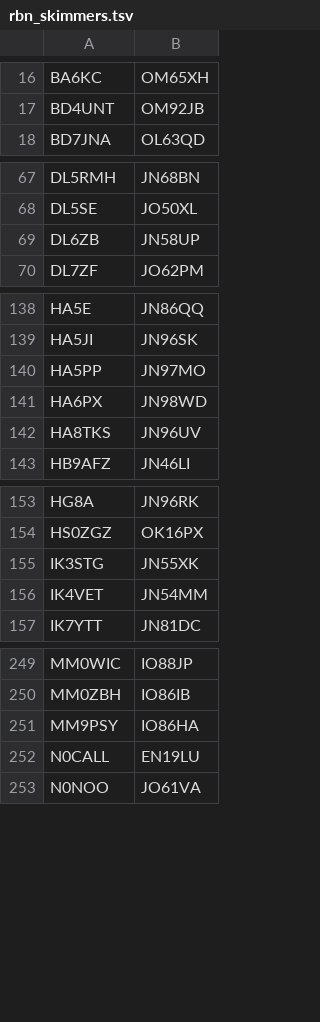
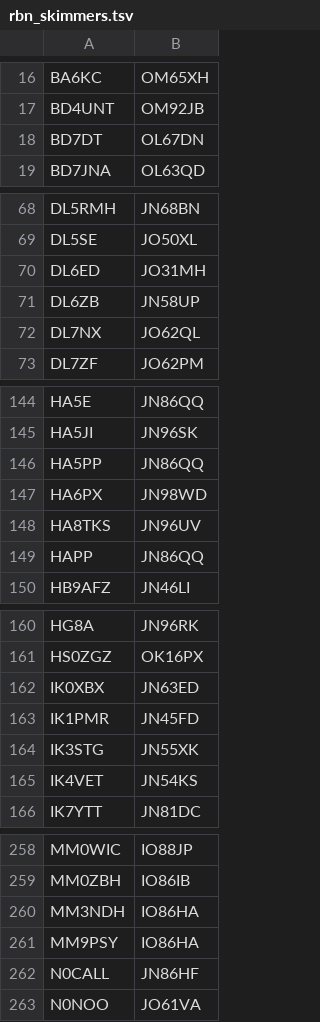
Before and after one commit to dacrhu/dx-cluster-desktop, a TSV file: src-tauri/resources/rbn_skimmers.tsv, drawn as a sheet; only a part is shown, gaps mark what is left out; the diff covers the shown part only.

```diff
--- a/src-tauri/resources/rbn_skimmers.tsv
+++ b/src-tauri/resources/rbn_skimmers.tsv
@@ -17,2 +17,3 @@ BA6KC	OM65XH
 BD4UNT	OM92JB
+BD7DT	OL67DN
 BD7JNA	OL63QD
@@ -68,3 +69,5 @@ DL5RMH	JN68BN
 DL5SE	JO50XL
+DL6ED	JO31MH
 DL6ZB	JN58UP
+DL7NX	JO62QL
 DL7ZF	JO62PM
@@ -139,5 +145,6 @@ HA5E	JN86QQ
 HA5JI	JN96SK
-HA5PP	JN97MO
+HA5PP	JN86QQ
 HA6PX	JN98WD
 HA8TKS	JN96UV
+HAPP	JN86QQ
 HB9AFZ	JN46LI
@@ -154,4 +161,6 @@ HG8A	JN96RK
 HS0ZGZ	OK16PX
+IK0XBX	JN63ED
+IK1PMR	JN45FD
 IK3STG	JN55XK
-IK4VET	JN54MM
+IK4VET	JN54KS
 IK7YTT	JN81DC
@@ -250,4 +259,5 @@ MM0WIC	IO88JP
 MM0ZBH	IO86IB
+MM3NDH	IO86HA
 MM9PSY	IO86HA
-N0CALL	EN19LU
+N0CALL	JN86HF
 N0NOO	JO61VA
```
Also changed, not shown: 9 added rows and 2 edited cells elsewhere in this file, 1 other file.
